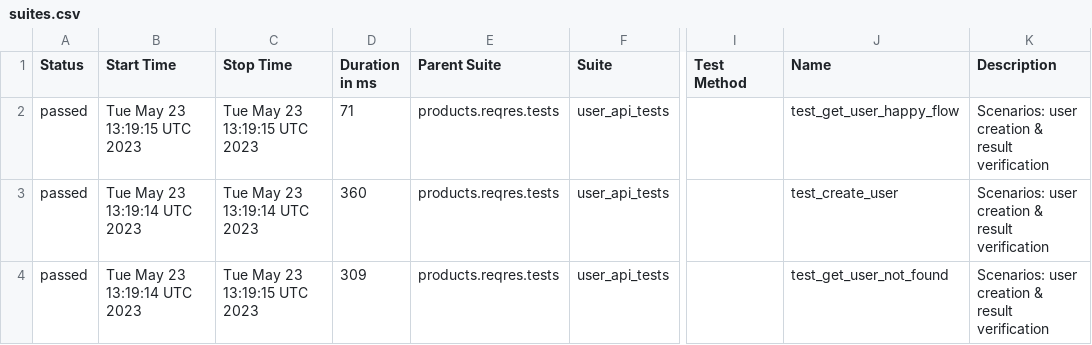
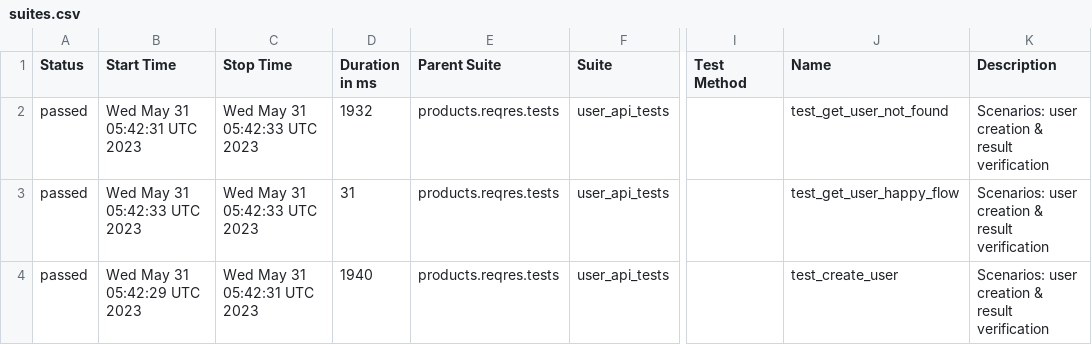
Before and after one commit to elixirautomation/raft-api-playwright, a CSV file: data/suites.csv, drawn as a sheet; only a part is shown, gaps mark what is left out; the diff names each change by its address in the sheet, - before the commit and + after, or states it on an @@ line.

```diff
--- a/data/suites.csv
+++ b/data/suites.csv
-B2 (Start Time): Tue May 23 13:19:15 UTC 2023
+B2 (Start Time): Wed May 31 05:42:31 UTC 2023
-C2 (Stop Time): Tue May 23 13:19:15 UTC 2023
+C2 (Stop Time): Wed May 31 05:42:33 UTC 2023
-D2 (Duration in ms): 71
+D2 (Duration in ms): 1932
-J2 (Name): test_get_user_happy_flow
+J2 (Name): test_get_user_not_found
-B3 (Start Time): Tue May 23 13:19:14 UTC 2023
+B3 (Start Time): Wed May 31 05:42:33 UTC 2023
-C3 (Stop Time): Tue May 23 13:19:14 UTC 2023
+C3 (Stop Time): Wed May 31 05:42:33 UTC 2023
-D3 (Duration in ms): 360
+D3 (Duration in ms): 31
-J3 (Name): test_create_user
+J3 (Name): test_get_user_happy_flow
-B4 (Start Time): Tue May 23 13:19:14 UTC 2023
+B4 (Start Time): Wed May 31 05:42:29 UTC 2023
-C4 (Stop Time): Tue May 23 13:19:15 UTC 2023
+C4 (Stop Time): Wed May 31 05:42:31 UTC 2023
-D4 (Duration in ms): 309
+D4 (Duration in ms): 1940
-J4 (Name): test_get_user_not_found
+J4 (Name): test_create_user
```
Also changed, not shown: 20 other files.
